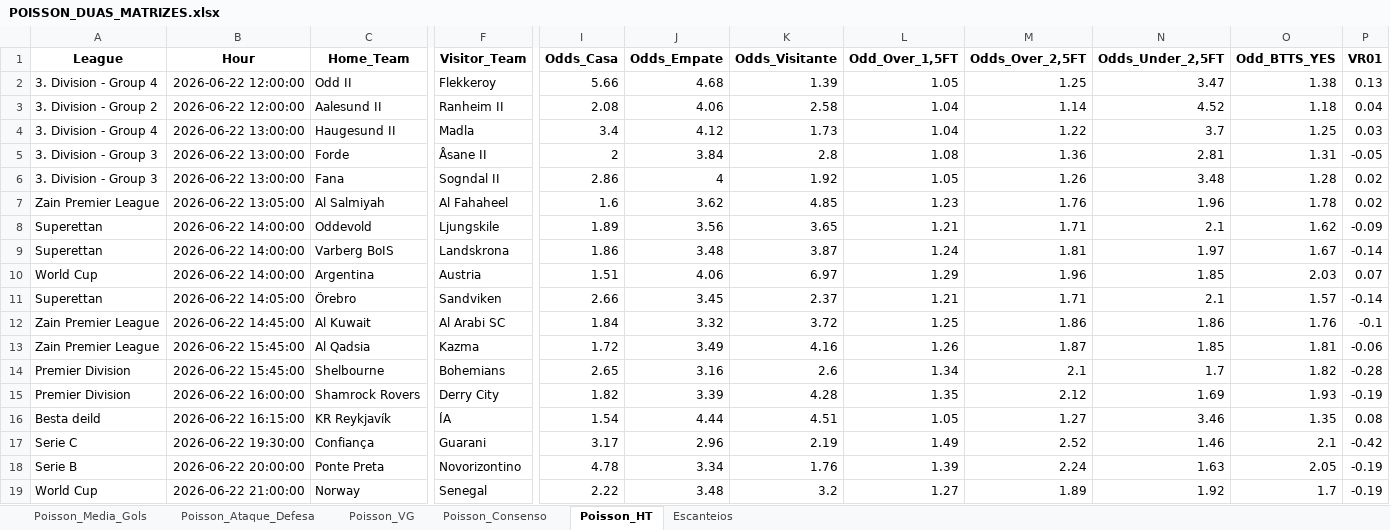
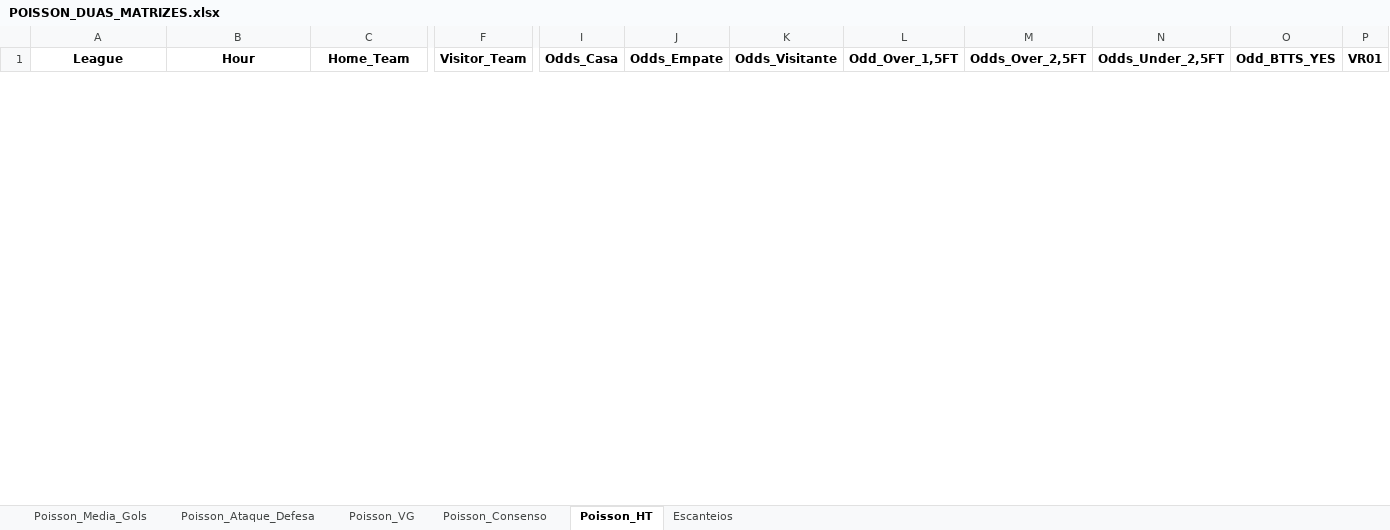
Before and after one commit to AndersonSS91-DEV/Skynet-V18, an Excel workbook: data/POISSON_DUAS_MATRIZES.xlsx, sheet Poisson_HT, drawn as a sheet; only a part is shown, gaps mark what is left out; values as stored, in another font and other column widths than the file's, no borders; removed rows and columns are numbered as before the commit, all else as after; rows hold the shown columns only; the diff covers the shown part only; the diff names each change by its address in the sheet, - before the commit and + after, or states it on an @@ line.

```diff
--- a/data/POISSON_DUAS_MATRIZES.xlsx (sheet Poisson_HT)
+++ b/data/POISSON_DUAS_MATRIZES.xlsx (sheet Poisson_HT)
-row 2: 3. Division - Group 4 | 2026-06-22 12:00:00 | Odd II | Flekkeroy | 5.66 | 4.68 | 1.39 | 1.05 | 1.25 | 3.47 | 1.38 | 0.13
-row 3: 3. Division - Group 2 | 2026-06-22 12:00:00 | Aalesund II | Ranheim II | 2.08 | 4.06 | 2.58 | 1.04 | 1.14 | 4.52 | 1.18 | 0.04
-row 4: 3. Division - Group 4 | 2026-06-22 13:00:00 | Haugesund II | Madla | 3.4 | 4.12 | 1.73 | 1.04 | 1.22 | 3.7 | 1.25 | 0.03
-row 5: 3. Division - Group 3 | 2026-06-22 13:00:00 | Forde | Åsane II | 2 | 3.84 | 2.8 | 1.08 | 1.36 | 2.81 | 1.31 | -0.05
-row 6: 3. Division - Group 3 | 2026-06-22 13:00:00 | Fana | Sogndal II | 2.86 | 4 | 1.92 | 1.05 | 1.26 | 3.48 | 1.28 | 0.02
-row 7: Zain Premier League | 2026-06-22 13:05:00 | Al Salmiyah | Al Fahaheel | 1.6 | 3.62 | 4.85 | 1.23 | 1.76 | 1.96 | 1.78 | 0.02
-row 8: Superettan | 2026-06-22 14:00:00 | Oddevold | Ljungskile | 1.89 | 3.56 | 3.65 | 1.21 | 1.71 | 2.1 | 1.62 | -0.09
-row 9: Superettan | 2026-06-22 14:00:00 | Varberg BoIS | Landskrona | 1.86 | 3.48 | 3.87 | 1.24 | 1.81 | 1.97 | 1.67 | -0.14
-row 10: World Cup | 2026-06-22 14:00:00 | Argentina | Austria | 1.51 | 4.06 | 6.97 | 1.29 | 1.96 | 1.85 | 2.03 | 0.07
-row 11: Superettan | 2026-06-22 14:05:00 | Örebro | Sandviken | 2.66 | 3.45 | 2.37 | 1.21 | 1.71 | 2.1 | 1.57 | -0.14
-row 12: Zain Premier League | 2026-06-22 14:45:00 | Al Kuwait | Al Arabi SC | 1.84 | 3.32 | 3.72 | 1.25 | 1.86 | 1.86 | 1.76 | -0.1
-row 13: Zain Premier League | 2026-06-22 15:45:00 | Al Qadsia | Kazma | 1.72 | 3.49 | 4.16 | 1.26 | 1.87 | 1.85 | 1.81 | -0.06
-row 14: Premier Division | 2026-06-22 15:45:00 | Shelbourne | Bohemians | 2.65 | 3.16 | 2.6 | 1.34 | 2.1 | 1.7 | 1.82 | -0.28
-row 15: Premier Division | 2026-06-22 16:00:00 | Shamrock Rovers | Derry City | 1.82 | 3.39 | 4.28 | 1.35 | 2.12 | 1.69 | 1.93 | -0.19
-row 16: Besta deild | 2026-06-22 16:15:00 | KR Reykjavík | ÍA | 1.54 | 4.44 | 4.51 | 1.05 | 1.27 | 3.46 | 1.35 | 0.08
-row 17: Serie C | 2026-06-22 19:30:00 | Confiança | Guarani | 3.17 | 2.96 | 2.19 | 1.49 | 2.52 | 1.46 | 2.1 | -0.42
-row 18: Serie B | 2026-06-22 20:00:00 | Ponte Preta | Novorizontino | 4.78 | 3.34 | 1.76 | 1.39 | 2.24 | 1.63 | 2.05 | -0.19
-row 19: World Cup | 2026-06-22 21:00:00 | Norway | Senegal | 2.22 | 3.48 | 3.2 | 1.27 | 1.89 | 1.92 | 1.7 | -0.19
```
Also changed, not shown: 17 added rows elsewhere in this sheet, sheet Escanteios, sheet Poisson_Consenso, sheet Poisson_VG, sheet Poisson_Ataque_Defesa, sheet Poisson_Media_Gols, 1 other file.
